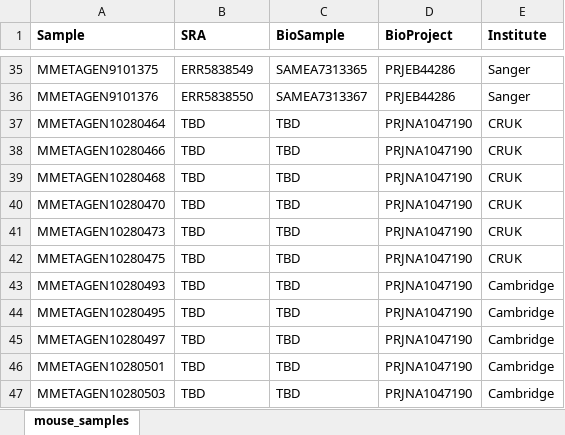
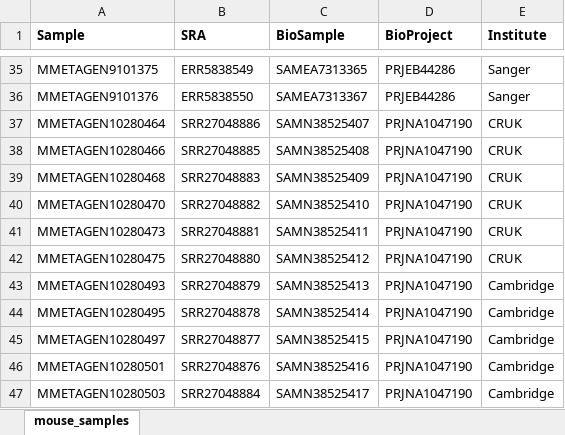
Before and after one commit to Pedicord-Lab/dpIEL-Acetate, an Excel workbook: data/Supplementary Table 1 - Mouse metagenomes.xlsx, sheet mouse_samples, drawn as a sheet; only a part is shown, gaps mark what is left out; values as stored, in another font and other column widths than the file's, no borders; the diff names each change by its address in the sheet, - before the commit and + after, or states it on an @@ line.

Commit message:
Modified Table 1

```diff
--- a/data/Supplementary Table 1 - Mouse metagenomes.xlsx (sheet mouse_samples)
+++ b/data/Supplementary Table 1 - Mouse metagenomes.xlsx (sheet mouse_samples)
-B37 (SRA): TBD
+B37 (SRA): SRR27048886
-C37 (BioSample): TBD
+C37 (BioSample): SAMN38525407
-B38 (SRA): TBD
+B38 (SRA): SRR27048885
-C38 (BioSample): TBD
+C38 (BioSample): SAMN38525408
-B39 (SRA): TBD
+B39 (SRA): SRR27048883
-C39 (BioSample): TBD
+C39 (BioSample): SAMN38525409
-B40 (SRA): TBD
+B40 (SRA): SRR27048882
-C40 (BioSample): TBD
+C40 (BioSample): SAMN38525410
-B41 (SRA): TBD
+B41 (SRA): SRR27048881
-C41 (BioSample): TBD
+C41 (BioSample): SAMN38525411
-B42 (SRA): TBD
+B42 (SRA): SRR27048880
-C42 (BioSample): TBD
+C42 (BioSample): SAMN38525412
-B43 (SRA): TBD
+B43 (SRA): SRR27048879
-C43 (BioSample): TBD
+C43 (BioSample): SAMN38525413
-B44 (SRA): TBD
+B44 (SRA): SRR27048878
-C44 (BioSample): TBD
+C44 (BioSample): SAMN38525414
-B45 (SRA): TBD
+B45 (SRA): SRR27048877
-C45 (BioSample): TBD
+C45 (BioSample): SAMN38525415
-B46 (SRA): TBD
+B46 (SRA): SRR27048876
-C46 (BioSample): TBD
+C46 (BioSample): SAMN38525416
-B47 (SRA): TBD
+B47 (SRA): SRR27048884
-C47 (BioSample): TBD
+C47 (BioSample): SAMN38525417
```
